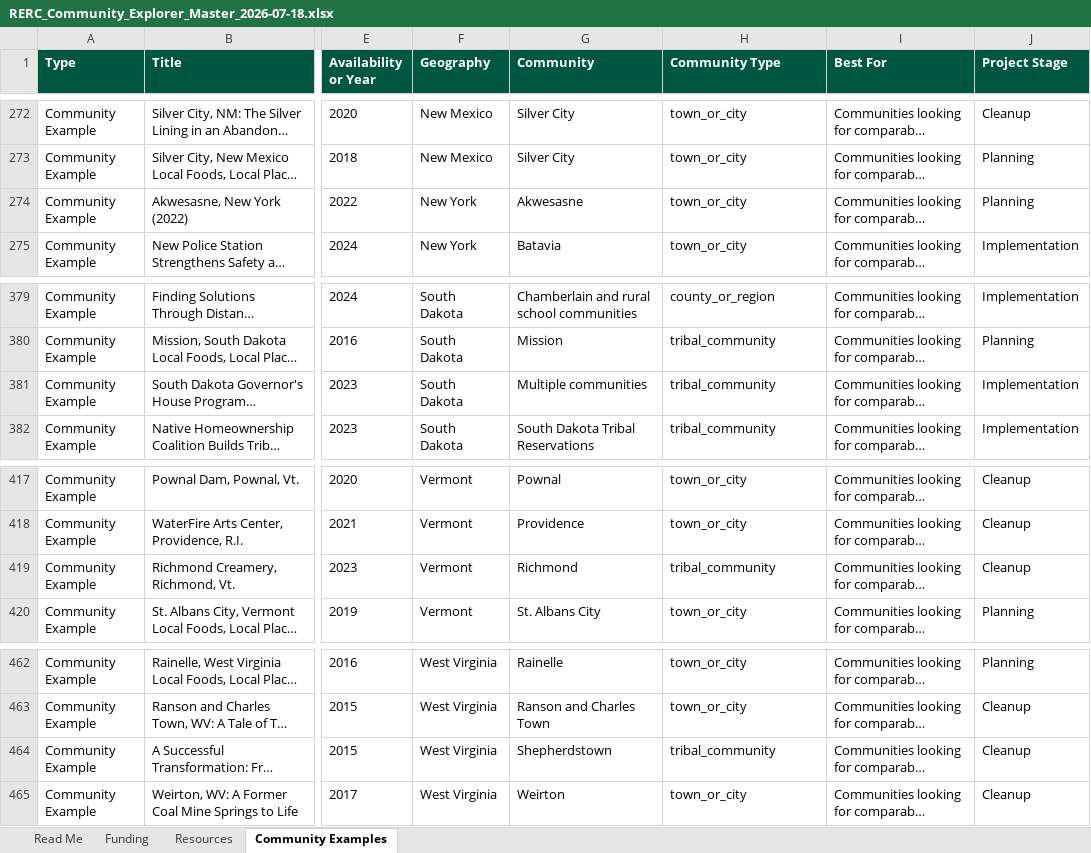
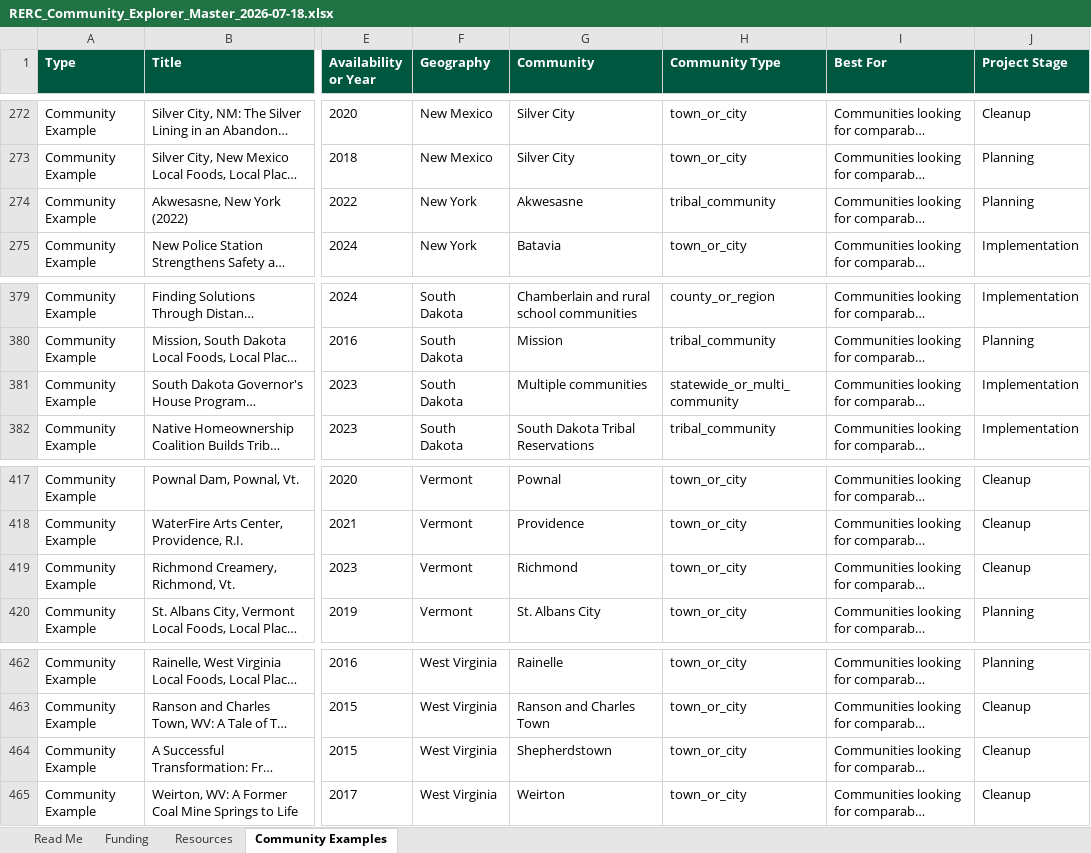
Before and after one commit to henkelpress/rerc-grant-finder, an Excel workbook: downloads/RERC_Community_Explorer_Master_2026-07-18.xlsx, sheet Community Examples, drawn as a sheet; only a part is shown, gaps mark what is left out; long unchanged cells end in …; values as stored, in another font and other column widths than the file's, no borders; table styles not drawn; the diff names each change by its address in the sheet, - before the commit and + after, or states it on an @@ line.

Commit message:
Correct public community type classification

```diff
--- a/downloads/RERC_Community_Explorer_Master_2026-07-18.xlsx (sheet Community Examples)
+++ b/downloads/RERC_Community_Explorer_Master_2026-07-18.xlsx (sheet Community Examples)
-H274 (Community Type): town_or_city
+H274 (Community Type): tribal_community
-H381 (Community Type): tribal_community
+H381 (Community Type): statewide_or_multi_community
-H419 (Community Type): tribal_community
+H419 (Community Type): town_or_city
-H464 (Community Type): tribal_community
+H464 (Community Type): town_or_city
```
Also changed, not shown: 7 other files.
